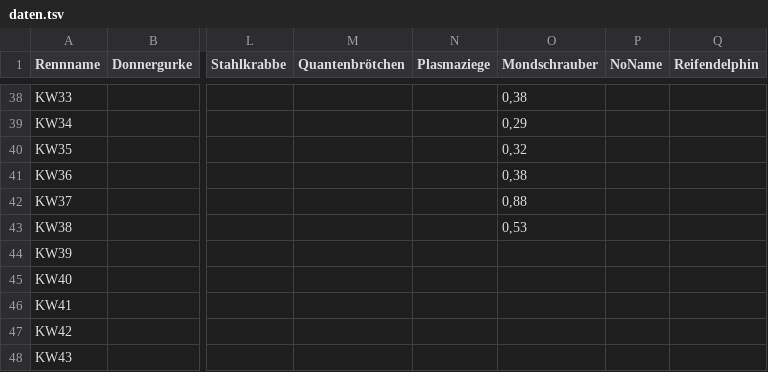
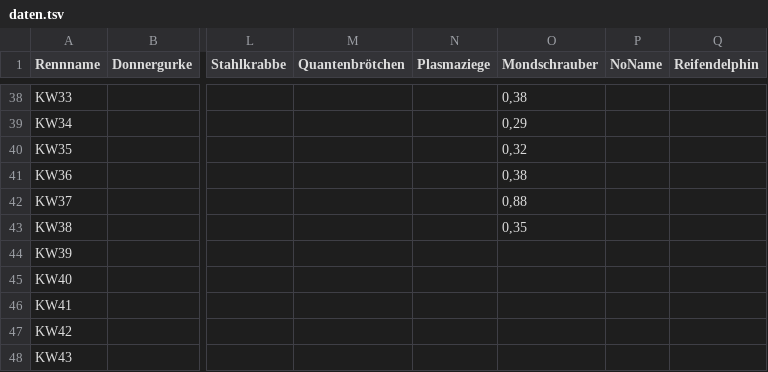
Before and after one commit to christianknoll-create/workflows, a TSV file: daten.tsv, drawn as a sheet; only a part is shown, gaps mark what is left out; the diff names each change by its address in the sheet, - before the commit and + after, or states it on an @@ line.

```diff
--- a/daten.tsv
+++ b/daten.tsv
-O43 (Mondschrauber): 0,53
+O43 (Mondschrauber): 0,35
```
